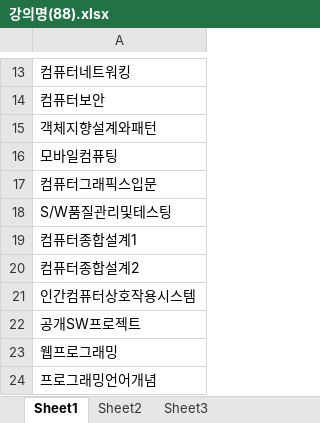
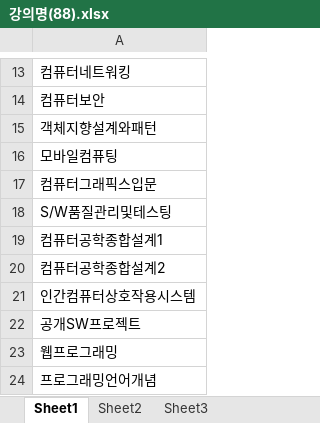
Before and after one commit to CSID-DGU/2018-2-CECD-DungDung-1-2, an Excel workbook: 데이터셋/강의명(88).xlsx, sheet Sheet1, drawn as a sheet; only a part is shown, gaps mark what is left out; values as stored, in another font and other column widths than the file's, no borders; the diff names each change by its address in the sheet, - before the commit and + after, or states it on an @@ line.

```diff
--- a/데이터셋/강의명(88).xlsx (sheet Sheet1)
+++ b/데이터셋/강의명(88).xlsx (sheet Sheet1)
-A19: 컴퓨터종합설계1
+A19: 컴퓨터공학종합설계1
-A20: 컴퓨터종합설계2
+A20: 컴퓨터공학종합설계2
```
Also changed, not shown: excel/2019_03_22_데이터셋통합.xlsx.
